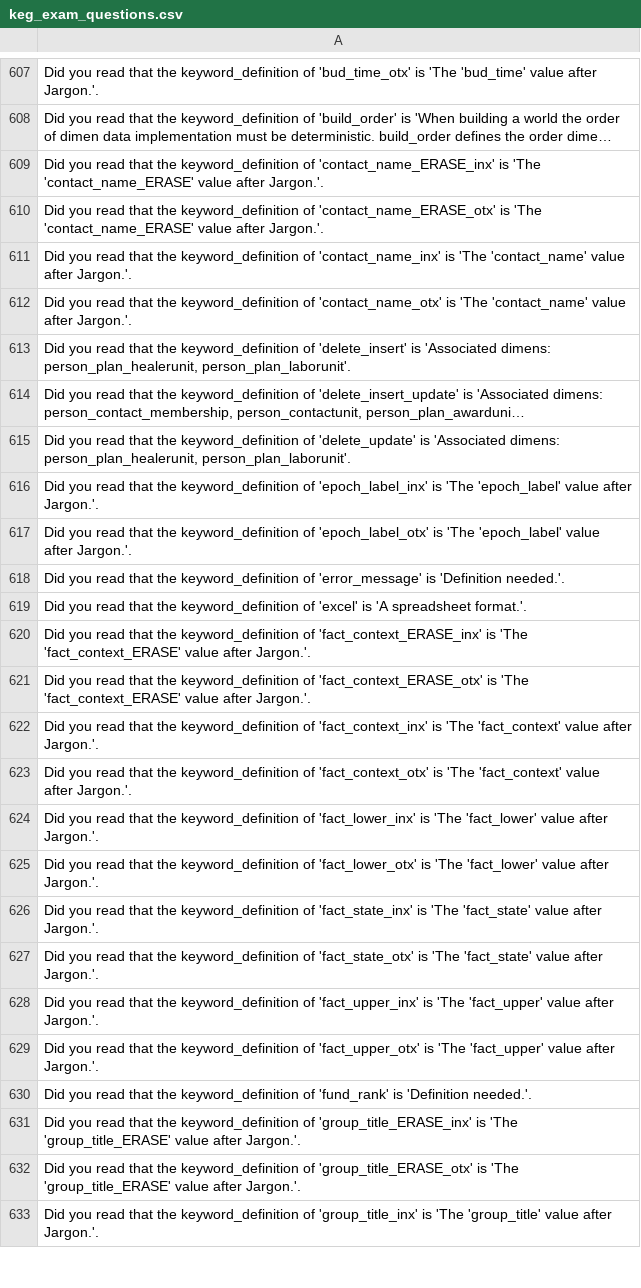
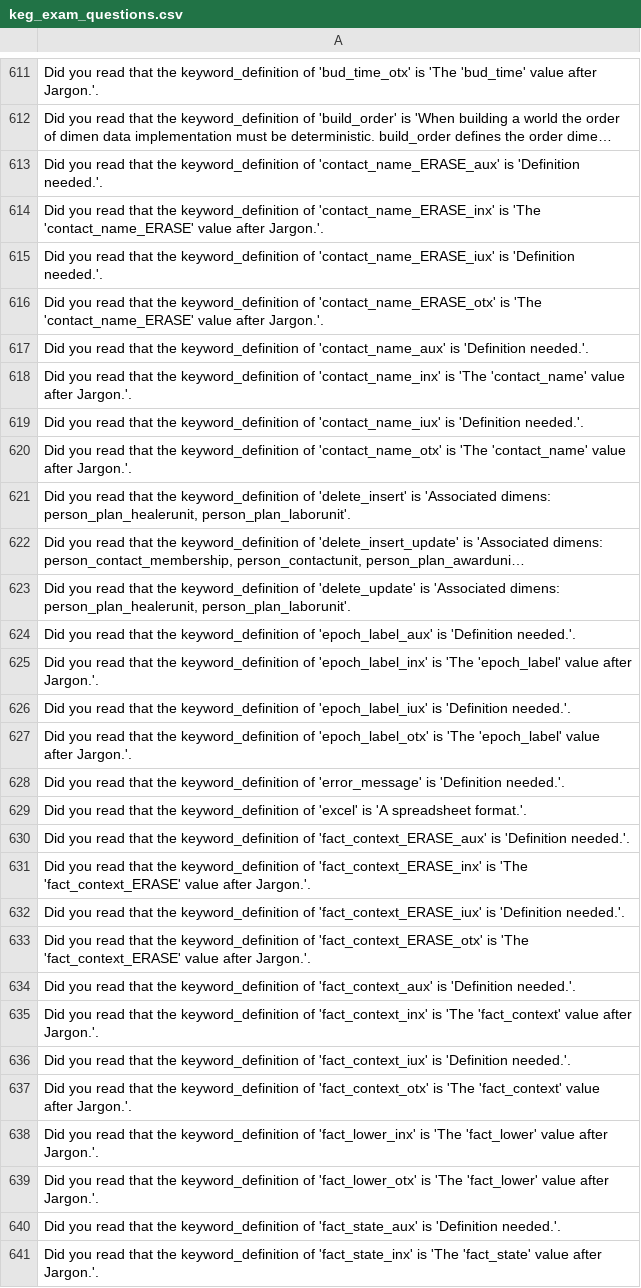
Before and after one commit to jschalk/keg, a CSV file: src/ch99_glossary/derived/keg_exam_questions.csv, drawn as a sheet; only a part is shown, gaps mark what is left out; the shorter side is filled out with more unchanged rows; long unchanged cells end in …; the diff covers the shown part only; the diff names each change by its address in the sheet, - before the commit and + after, or states it on an @@ line.

```diff
--- a/src/ch99_glossary/derived/keg_exam_questions.csv
+++ b/src/ch99_glossary/derived/keg_exam_questions.csv
+row 613: Did you read that the keyword_definition of 'contact_name_ERASE_aux' is 'Definition needed.'.
+row 615: Did you read that the keyword_definition of 'contact_name_ERASE_iux' is 'Definition needed.'.
+row 617: Did you read that the keyword_definition of 'contact_name_aux' is 'Definition needed.'.
+row 619: Did you read that the keyword_definition of 'contact_name_iux' is 'Definition needed.'.
+row 624: Did you read that the keyword_definition of 'epoch_label_aux' is 'Definition needed.'.
+row 626: Did you read that the keyword_definition of 'epoch_label_iux' is 'Definition needed.'.
+row 630: Did you read that the keyword_definition of 'fact_context_ERASE_aux' is 'Definition needed.'.
+row 632: Did you read that the keyword_definition of 'fact_context_ERASE_iux' is 'Definition needed.'.
+row 634: Did you read that the keyword_definition of 'fact_context_aux' is 'Definition needed.'.
+row 636: Did you read that the keyword_definition of 'fact_context_iux' is 'Definition needed.'.
+row 640: Did you read that the keyword_definition of 'fact_state_aux' is 'Definition needed.'.
```
Also changed, not shown: 43 added rows elsewhere in this file, src/ch99_glossary/derived/question_tier.csv, 8 other files.
